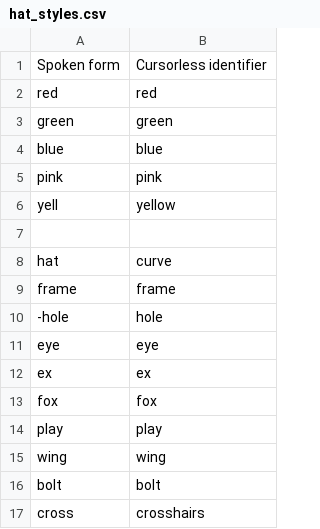
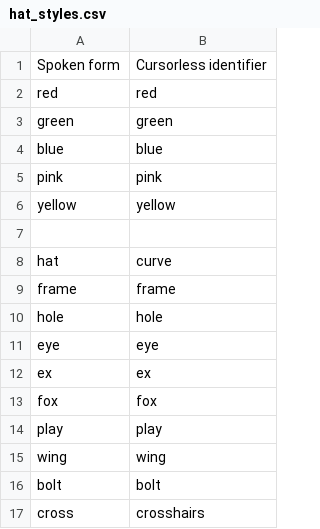
Before and after one commit to AndreasArvidsson/andreas-talon, a CSV file: cursorless-settings/hat_styles.csv, drawn as a sheet.

Commit message:
Renamed yellow color

```diff
--- a/cursorless-settings/hat_styles.csv
+++ b/cursorless-settings/hat_styles.csv
@@ -5,3 +5,3 @@ blue, blue
 pink, pink
-yell, yellow
+yellow, yellow
 
@@ -9,3 +9,3 @@ hat, curve
 frame, frame
--hole, hole
+hole, hole
 eye, eye
```
